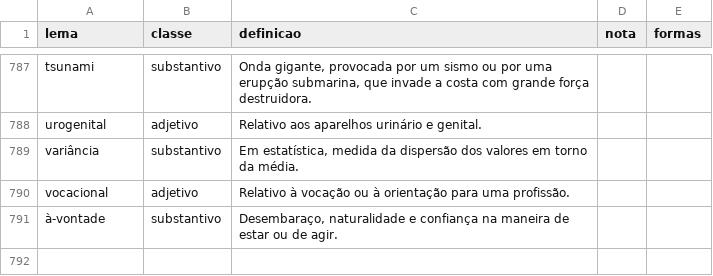
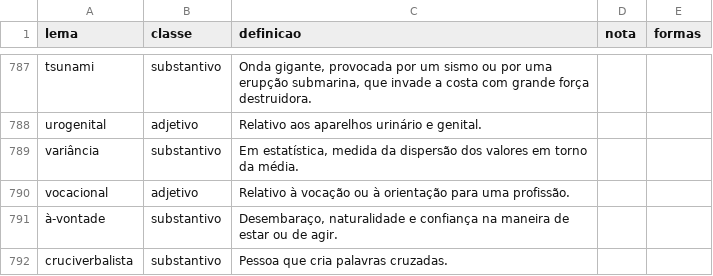
Before and after one commit to JorgeS15/Palavra-me, a CSV file: pipeline/seeds/curadoria.csv, drawn as a sheet; only a part is shown, gaps mark what is left out; the diff names each change by its address in the sheet, - before the commit and + after, or states it on an @@ line.

Commit message:
v1.22.0 (em teste): os livros, escrever a palavra, corrigir uma definição
- Separador Livros: fichas, leituras com datas, renomear e juntar,
  progresso pelas páginas, página do livro e "Rever este livro".
- Imagem do livro lido para partilhar (Stories e publicação).
- "Escrever a palavra" na revisão (desligado por omissão).
- "Corrigir uma definição" por email, palavra escondida nos lembretes.
- utilizador.db v6 (tabelas livros e leituras), com migrações de v4 e v5.
- Pipeline 0.35.0: sem o acento grave de 1911 ("crèdor" -> "credor").
- Correções da revisão de código e da compilação.

```diff
--- a/pipeline/seeds/curadoria.csv
+++ b/pipeline/seeds/curadoria.csv
+row 792: cruciverbalista | substantivo | Pessoa que cria palavras cruzadas.
```
Also changed, not shown: 44 other files.
